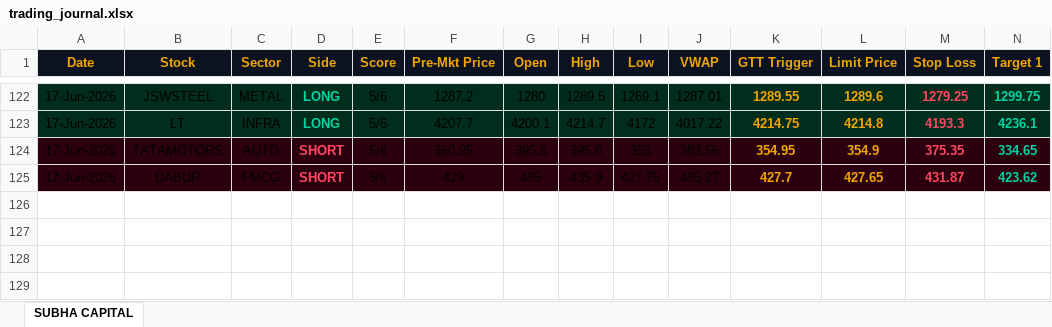
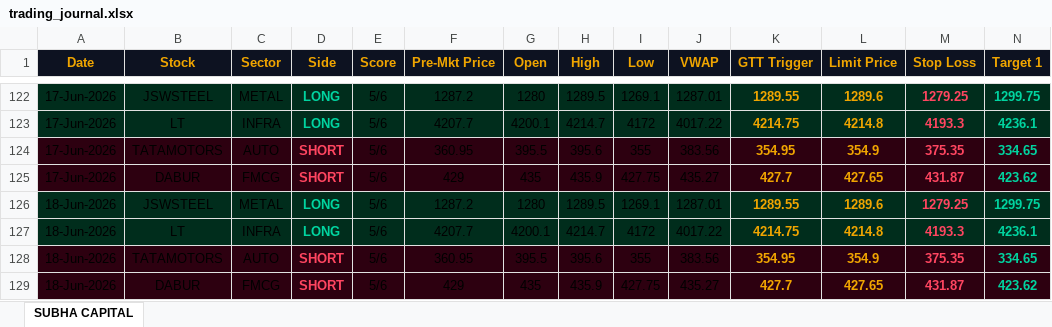
Before and after one commit to shashiravi2010-subha/subha-capital, an Excel workbook: trading_journal.xlsx, sheet SUBHA CAPITAL, drawn as a sheet; only a part is shown, gaps mark what is left out; values as stored, in another font and other column widths than the file's, no borders; rows hold the shown columns only; the diff names each change by its address in the sheet, - before the commit and + after, or states it on an @@ line.

Commit message:
Market data 17-Jun-2026 18:37 IST

```diff
--- a/trading_journal.xlsx (sheet SUBHA CAPITAL)
+++ b/trading_journal.xlsx (sheet SUBHA CAPITAL)
+row 126: 18-Jun-2026 | JSWSTEEL | METAL | LONG | 5/6 | 1287.2 | 1280 | 1289.5 | 1269.1 | 1287.01 | 1289.55 | 1289.6 | 1279.25 | 1299.75
+row 127: 18-Jun-2026 | LT | INFRA | LONG | 5/6 | 4207.7 | 4200.1 | 4214.7 | 4172 | 4017.22 | 4214.75 | 4214.8 | 4193.3 | 4236.1
+row 128: 18-Jun-2026 | TATAMOTORS | AUTO | SHORT | 5/6 | 360.95 | 395.5 | 395.6 | 355 | 383.56 | 354.95 | 354.9 | 375.35 | 334.65
+row 129: 18-Jun-2026 | DABUR | FMCG | SHORT | 5/6 | 429 | 435 | 435.9 | 427.75 | 435.27 | 427.7 | 427.65 | 431.87 | 423.62
```
Also changed, not shown: 1 other file.
